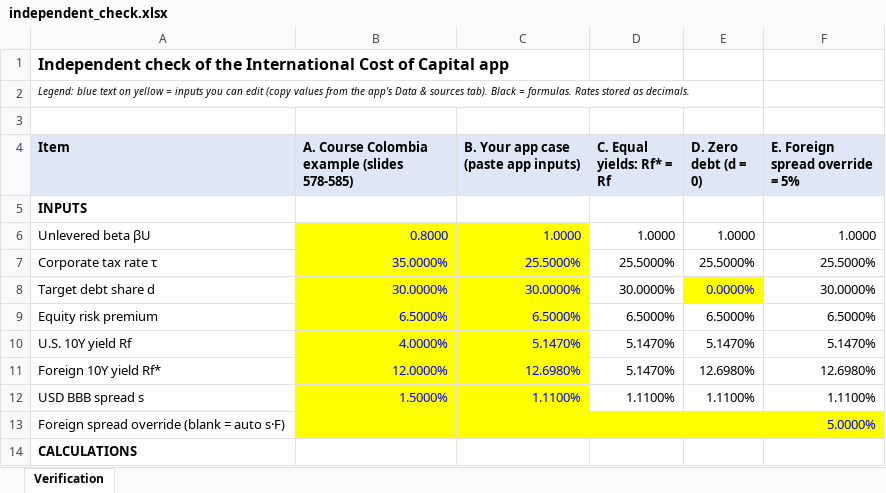
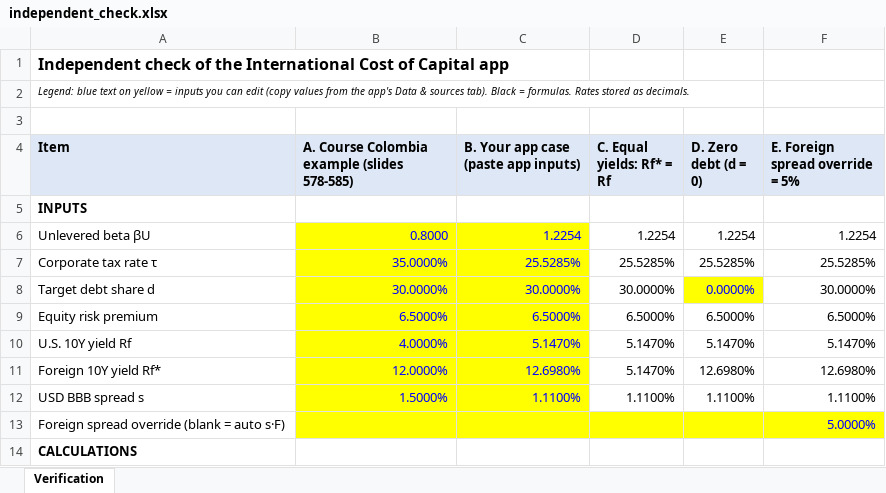
Before and after one commit to VPipano/international-cost-of-capital, an Excel workbook: independent_check.xlsx, sheet Verification, drawn as a sheet; only a part is shown; values as stored, in another font and other column widths than the file's, no borders; the diff covers the shown part only; the diff names each change by its address in the sheet, - before the commit and + after, or states it on an @@ line.

```diff
--- a/independent_check.xlsx (sheet Verification)
+++ b/independent_check.xlsx (sheet Verification)
-C6: 1.0000
+C6: 1.2254
-D6 (C. Equal yields: Rf* = Rf): 1.0000
+D6 (C. Equal yields: Rf* = Rf): 1.2254
-E6 (D. Zero debt (d = 0)): 1.0000
+E6 (D. Zero debt (d = 0)): 1.2254
-F6 (E. Foreign spread override = 5%): 1.0000
+F6 (E. Foreign spread override = 5%): 1.2254
-C7: 25.5000%
+C7: 25.5285%
-D7 (C. Equal yields: Rf* = Rf): 25.5000%
+D7 (C. Equal yields: Rf* = Rf): 25.5285%
-E7 (D. Zero debt (d = 0)): 25.5000%
+E7 (D. Zero debt (d = 0)): 25.5285%
-F7 (E. Foreign spread override = 5%): 25.5000%
+F7 (E. Foreign spread override = 5%): 25.5285%
```
Also changed, not shown: 28 edited cells elsewhere in this sheet, 1 other file.
